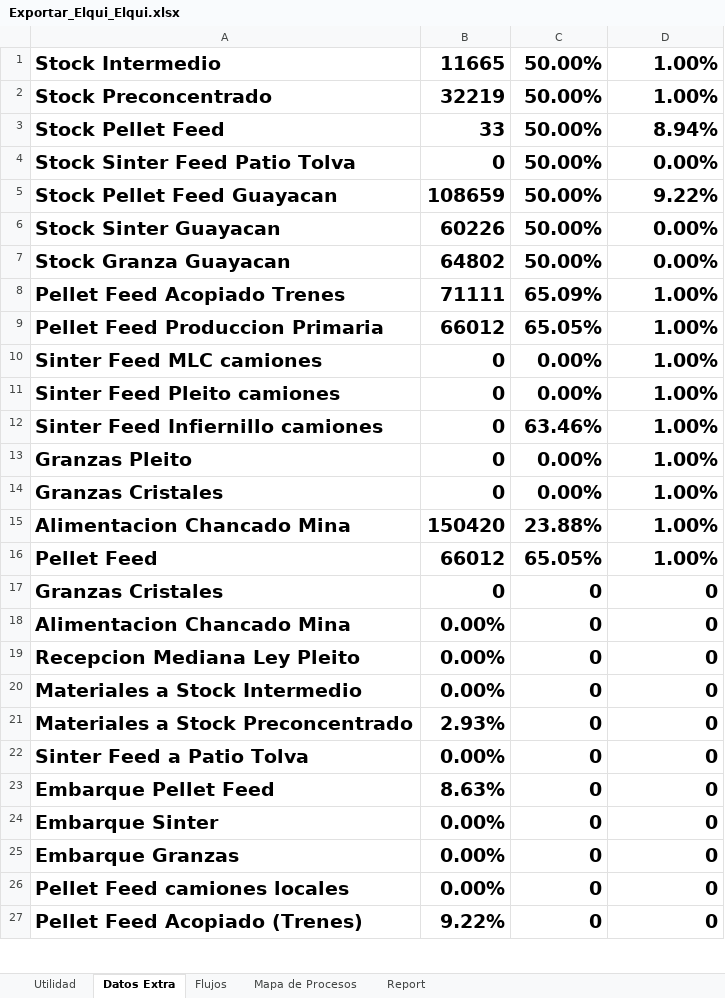
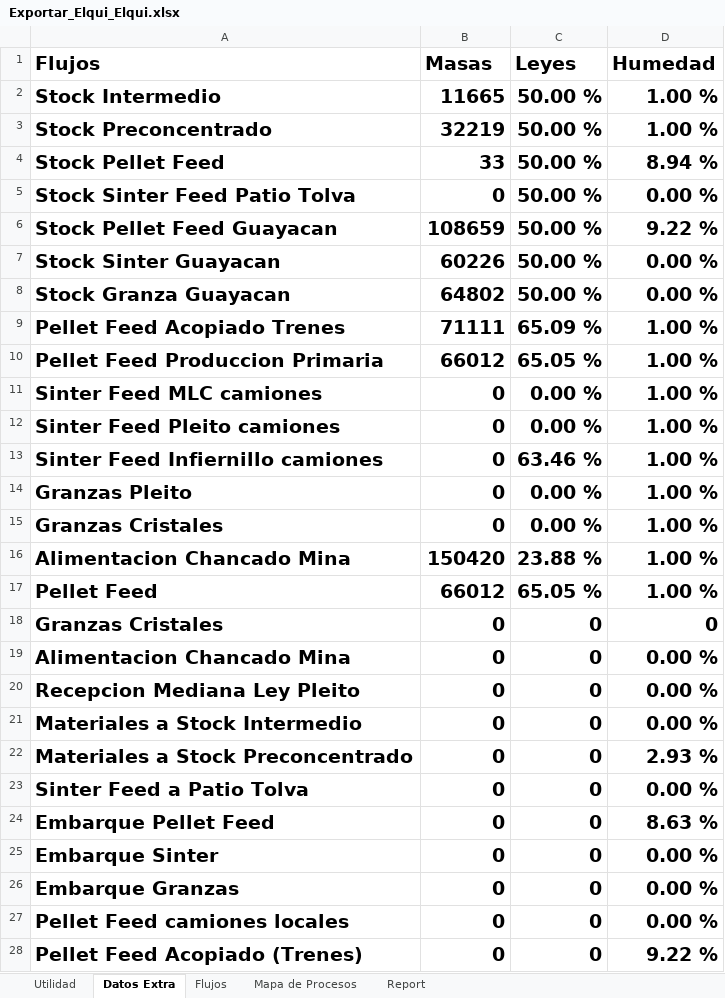
Before and after one commit to fracastr/minera, an Excel workbook: public/Export/Exportar_Elqui_Elqui.xlsx, sheet Datos Extra, drawn as a sheet; only a part is shown; values as stored, in another font and other column widths than the file's, no borders; addresses are those after the commit; the diff covers the shown part only; the diff names each change by its address in the sheet, - before the commit and + after, or states it on an @@ line.

```diff
--- a/public/Export/Exportar_Elqui_Elqui.xlsx (sheet Datos Extra)
+++ b/public/Export/Exportar_Elqui_Elqui.xlsx (sheet Datos Extra)
+row 1: Flujos | Masas | Leyes | Humedad
-C2:C8: 50.00%
+C2:C8: 50.00 %
-D2:D3: 1.00%
+D2:D3: 1.00 %
-D4: 8.94%
+D4: 8.94 %
-D5: 0.00%
+D5: 0.00 %
-D6: 9.22%
+D6: 9.22 %
-D7:D8: 0.00%
+D7:D8: 0.00 %
-C9: 65.09%
+C9: 65.09 %
-D9:D17: 1.00%
+D9:D17: 1.00 %
-C10: 65.05%
+C10: 65.05 %
-C11:C12: 0.00%
+C11:C12: 0.00 %
-C13: 63.46%
+C13: 63.46 %
-C14:C15: 0.00%
+C14:C15: 0.00 %
-C16: 23.88%
+C16: 23.88 %
-C17: 65.05%
+C17: 65.05 %
-B19:B21: 0.00%
+B19:B21: 0
-D19:D21: 0
+D19:D21: 0.00 %
-B22: 2.93%
+B22: 0
-D22: 0
+D22: 2.93 %
-B23: 0.00%
+B23: 0
-D23: 0
+D23: 0.00 %
-B24: 8.63%
+B24: 0
-D24: 0
+D24: 8.63 %
-B25:B27: 0.00%
+B25:B27: 0
-D25:D27: 0
+D25:D27: 0.00 %
-B28: 9.22%
+B28: 0
-D28: 0
+D28: 9.22 %
```
Also changed, not shown: 4 added rows, 3 removed rows, 28 edited cells and cell formats elsewhere in this sheet, sheet Flujos, sheet Utilidad, sheet Mapa de Procesos, sheet Report, formulas that keep their value, charts or pictures, 2 other files.
